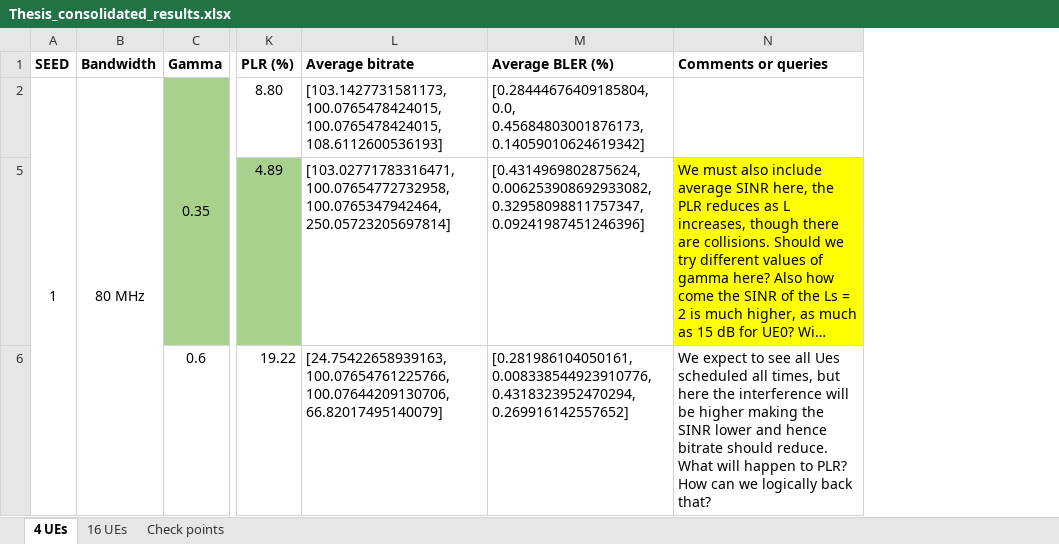
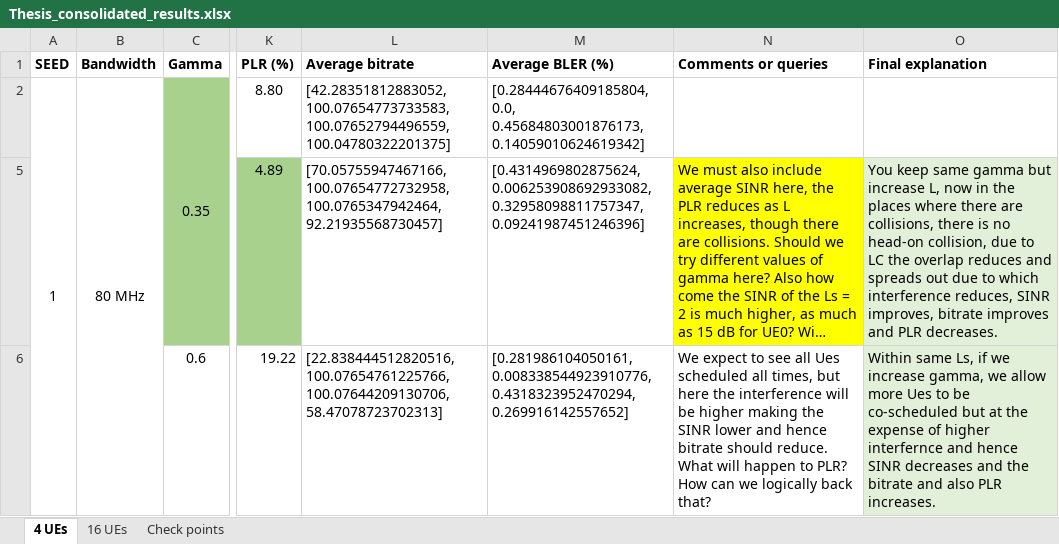
Before and after one commit to jmoraispk/5GSXRSIM, an Excel workbook: Thesis_consolidated_results.xlsx, sheet 4 UEs, drawn as a sheet; only a part is shown, gaps mark what is left out; long unchanged cells end in …; values as stored, in another font and other column widths than the file's, no borders; the diff names each change by its address in the sheet, - before the commit and + after, or states it on an @@ line.

```diff
--- a/Thesis_consolidated_results.xlsx (sheet 4 UEs)
+++ b/Thesis_consolidated_results.xlsx (sheet 4 UEs)
+column O (Final explanation), rows 5-6: You keep same gamma but increase L, now in the places where there are collisions, there is no head-on collision, due to LC the overlap reduces and spreads out due to which interference reduces, SINR improves, bitrate improves and PLR decreases. | Within same Ls, if we increase gamma, we allow more Ues to be co-scheduled but at the expense of higher interfernce and hence SINR decreases and the bitrate and also PLR increases.
-L2 (Average bitrate): [103.1427731581173, 100.0765478424015, 100.0765478424015, 108.6112600536193]
+L2 (Average bitrate): [42.28351812883052, 100.07654773733583, 100.07652794496559, 100.04780322201375]
-L5 (Average bitrate): [103.02771783316471, 100.07654772732958, 100.0765347942464, 250.05723205697814]
+L5 (Average bitrate): [70.05755947467166, 100.07654772732958, 100.0765347942464, 92.21935568730457]
-L6 (Average bitrate): [24.75422658939163, 100.07654761225766, 100.07644209130706, 66.82017495140079]
+L6 (Average bitrate): [22.838444512820516, 100.07654761225766, 100.07644209130706, 58.47078723702313]
```
Also changed, not shown: sheet 16 UEs, sheet Check points, 2 other files.
